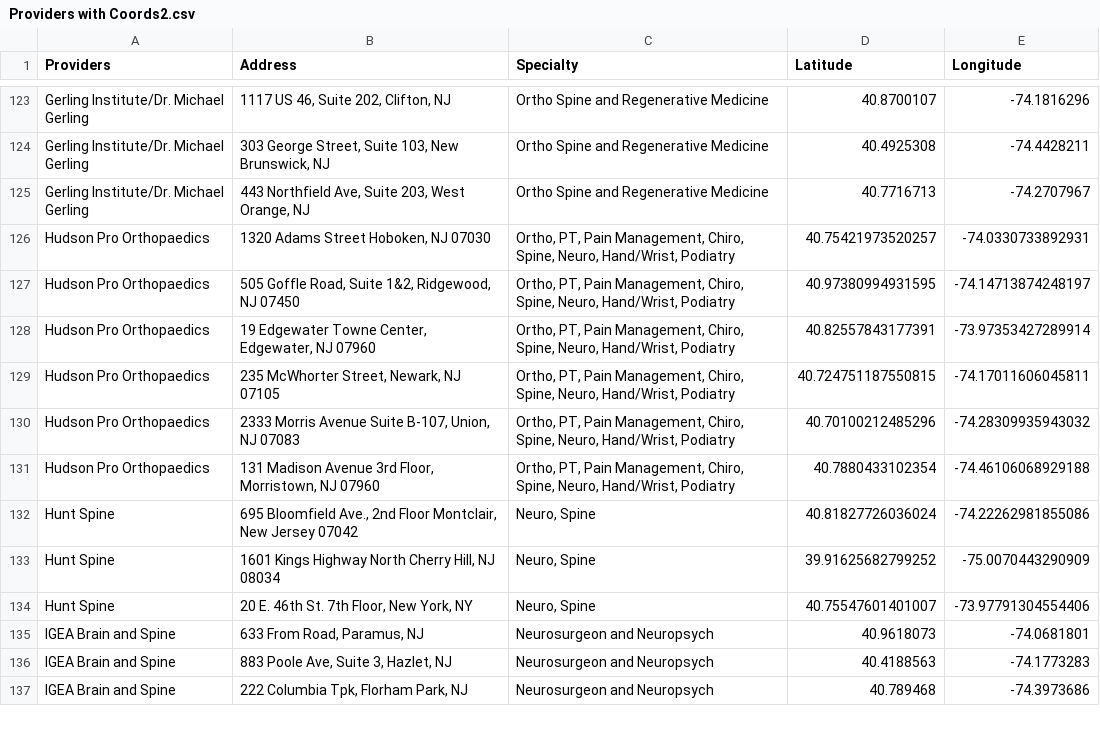
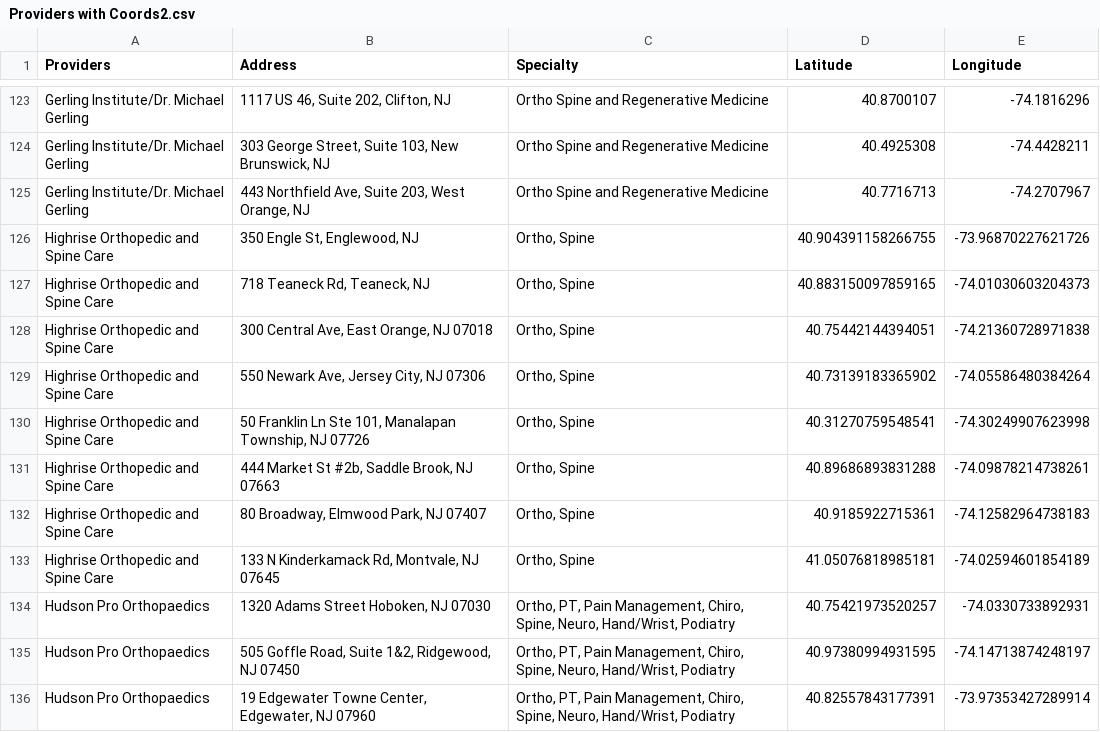
Before and after one commit to KHCFirm/KHC, a CSV file: Providers with Coords2.csv, drawn as a sheet; only a part is shown, gaps mark what is left out; the shorter side is filled out with more unchanged rows; the diff names each change by its address in the sheet, - before the commit and + after, or states it on an @@ line.

Commit message:
Update Providers with Coords2.csv

```diff
--- a/Providers with Coords2.csv
+++ b/Providers with Coords2.csv
+row 126: Highrise Orthopedic and Spine Care | 350 Engle St, Englewood, NJ | Ortho, Spine | 40.904391158266755 | -73.96870227621726
+row 127: Highrise Orthopedic and Spine Care | 718 Teaneck Rd, Teaneck, NJ | Ortho, Spine | 40.883150097859165 | -74.01030603204373
+row 128: Highrise Orthopedic and Spine Care | 300 Central Ave, East Orange, NJ 07018 | Ortho, Spine | 40.75442144394051 | -74.21360728971838
+row 129: Highrise Orthopedic and Spine Care | 550 Newark Ave, Jersey City, NJ 07306 | Ortho, Spine | 40.73139183365902 | -74.05586480384264
+row 130: Highrise Orthopedic and Spine Care | 50 Franklin Ln Ste 101, Manalapan Township, NJ 07726 | Ortho, Spine | 40.31270759548541 | -74.30249907623998
+row 131: Highrise Orthopedic and Spine Care | 444 Market St #2b, Saddle Brook, NJ 07663 | Ortho, Spine | 40.89686893831288 | -74.09878214738261
+row 132: Highrise Orthopedic and Spine Care | 80 Broadway, Elmwood Park, NJ 07407 | Ortho, Spine | 40.9185922715361 | -74.12582964738183
+row 133: Highrise Orthopedic and Spine Care | 133 N Kinderkamack Rd, Montvale, NJ 07645 | Ortho, Spine | 41.05076818985181 | -74.02594601854189
```
